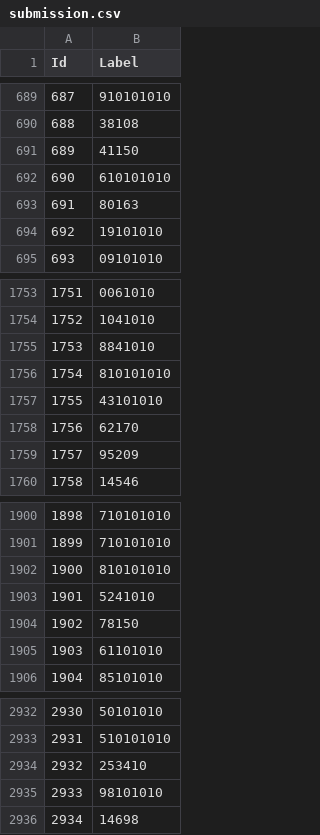
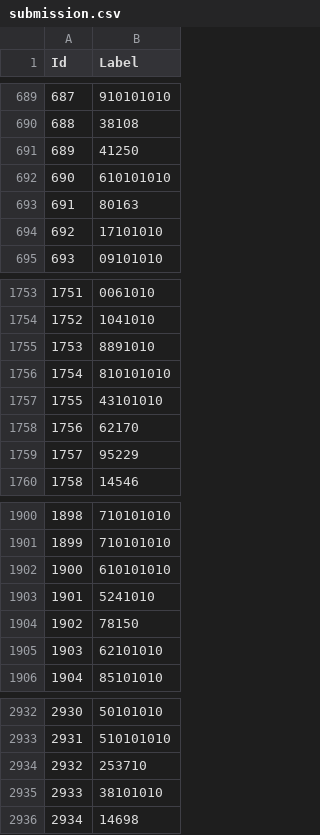
Before and after one commit to brendanmarks/project3, a CSV file: submission.csv, drawn as a sheet; only a part is shown, gaps mark what is left out; the diff covers the shown part only.

```diff
--- a/submission.csv
+++ b/submission.csv
@@ -690,6 +690,6 @@ Id,Label
 688,38108
-689,41150
+689,41250
 690,610101010
 691,80163
-692,19101010
+692,17101010
 693,09101010
@@ -1754,3 +1754,3 @@ Id,Label
 1752,1041010
-1753,8841010
+1753,8891010
 1754,810101010
@@ -1758,3 +1758,3 @@ Id,Label
 1756,62170
-1757,95209
+1757,95229
 1758,14546
@@ -1901,6 +1901,6 @@ Id,Label
 1899,710101010
-1900,810101010
+1900,610101010
 1901,5241010
 1902,78150
-1903,61101010
+1903,62101010
 1904,85101010
@@ -2933,4 +2933,4 @@ Id,Label
 2931,510101010
-2932,253410
-2933,98101010
+2932,253710
+2933,38101010
 2934,14698
```
Also changed, not shown: 179 edited cells elsewhere in this file, 1 other file.
